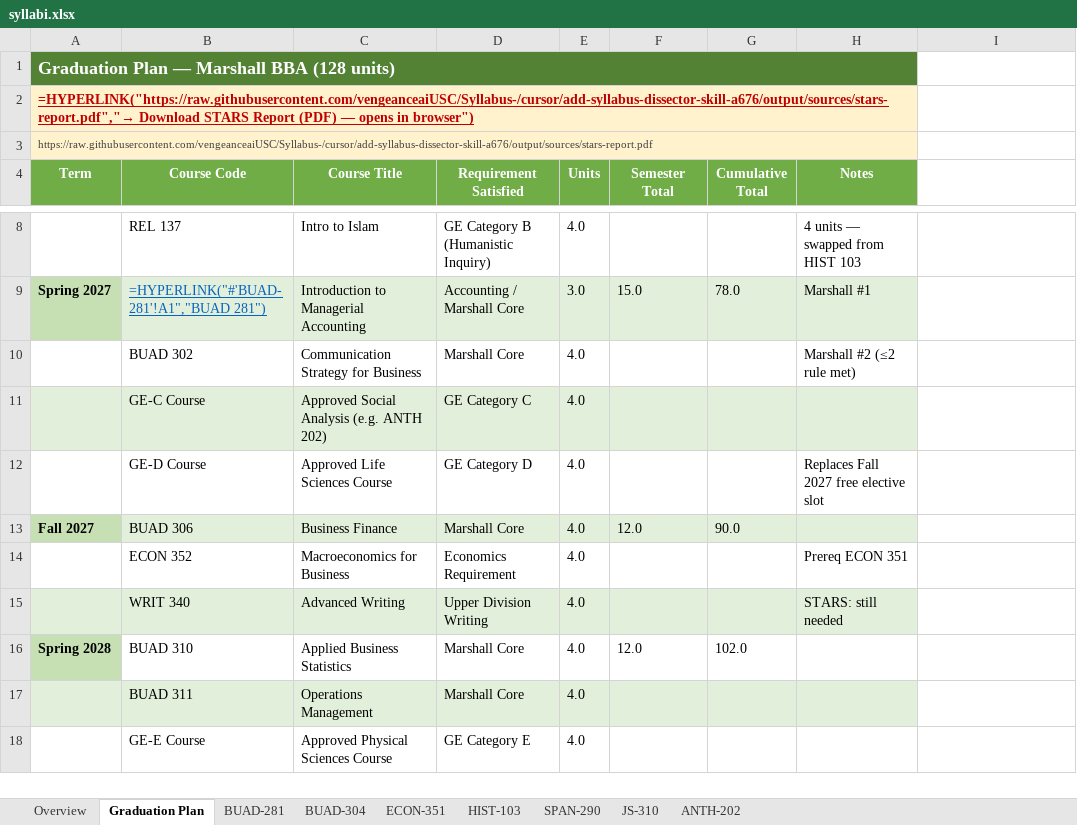
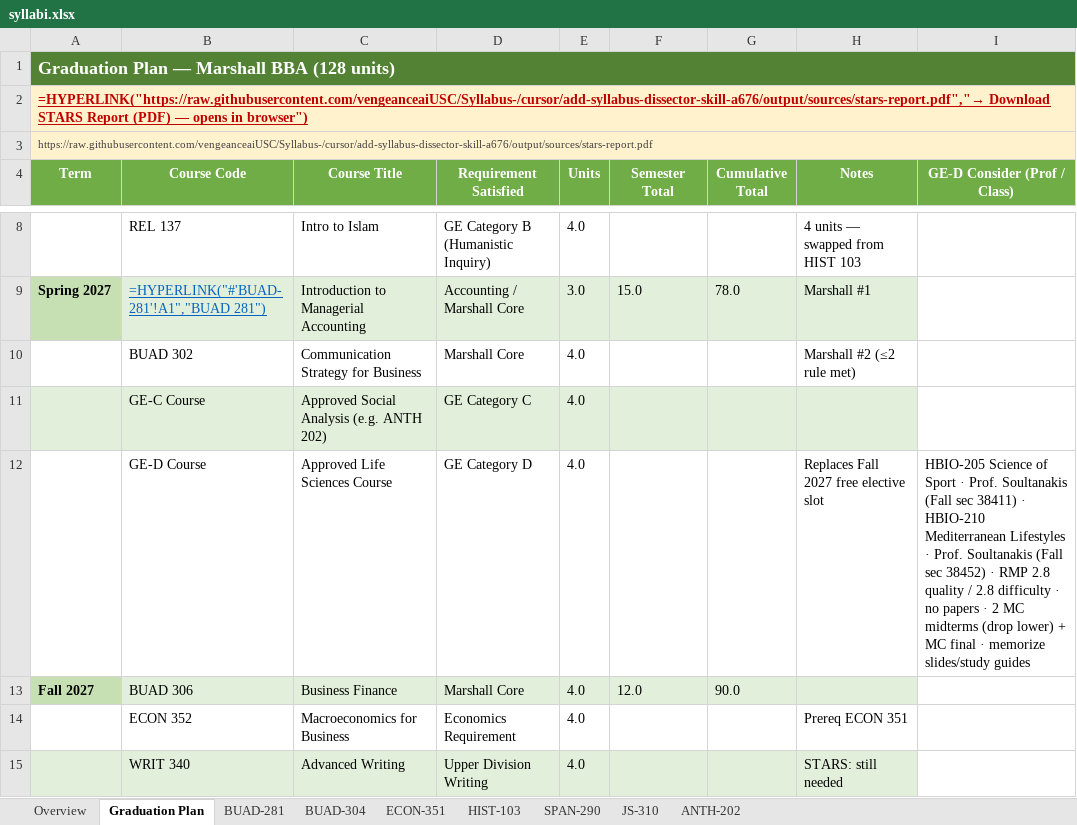
Before and after one commit to vengeanceaiUSC/Syllabus-, an Excel workbook: output/syllabi.xlsx, sheet Graduation Plan, drawn as a sheet; only a part is shown, gaps mark what is left out; the shorter side is filled out with more unchanged rows; values as stored, in another font and other column widths than the file's, no borders; formulas without a stored value are shown as written; the diff names each change by its address in the sheet, - before the commit and + after, or states it on an @@ line.

```diff
--- a/output/syllabi.xlsx (sheet Graduation Plan)
+++ b/output/syllabi.xlsx (sheet Graduation Plan)
-A1:H1 merged
+A1:I1 merged
-A2:H2 merged
+A2:I2 merged
-A3:H3 merged
+A3:I3 merged
-I4: (empty)
+I4: GE-D Consider (Prof / Class)
-I4 fill: none
+I4 fill: #70AD47
-I12 (GE-D Consider (Prof / Class)): (empty)
+I12 (GE-D Consider (Prof / Class)): HBIO-205 Science of Sport · Prof. Soultanakis (Fall sec 38411) · HBIO-210 Mediterranean Lifestyles · Prof. Soultanakis (Fall sec 38452) · RMP 2.8 quality / 2.8 difficulty · no papers · 2 MC midterms (drop lower) + MC final · memorize slides/study guides
```
Also changed, not shown: sheet Overview, output/graduation-plan.xlsx, 4 other files.
